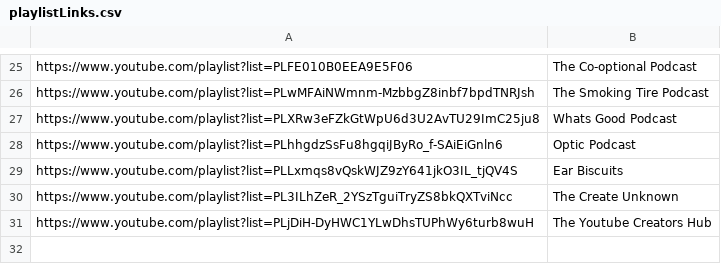
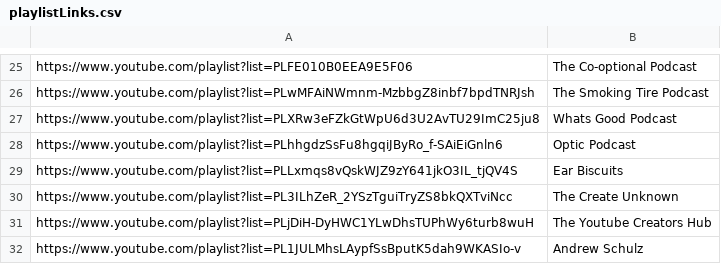
Before and after one commit to aghaffar101/ece324PodcastClassifier, a CSV file: playlistLinks.csv, drawn as a sheet; only a part is shown, gaps mark what is left out; the diff names each change by its address in the sheet, - before the commit and + after, or states it on an @@ line.

Commit message:
data stuff

```diff
--- a/playlistLinks.csv
+++ b/playlistLinks.csv
+row 32: https://www.youtube.com/playlist?list=PL1JULMhsLAypfSsBputK5dah9WKASIo-v | Andrew Schulz
```
Also changed, not shown: 2 other files.
